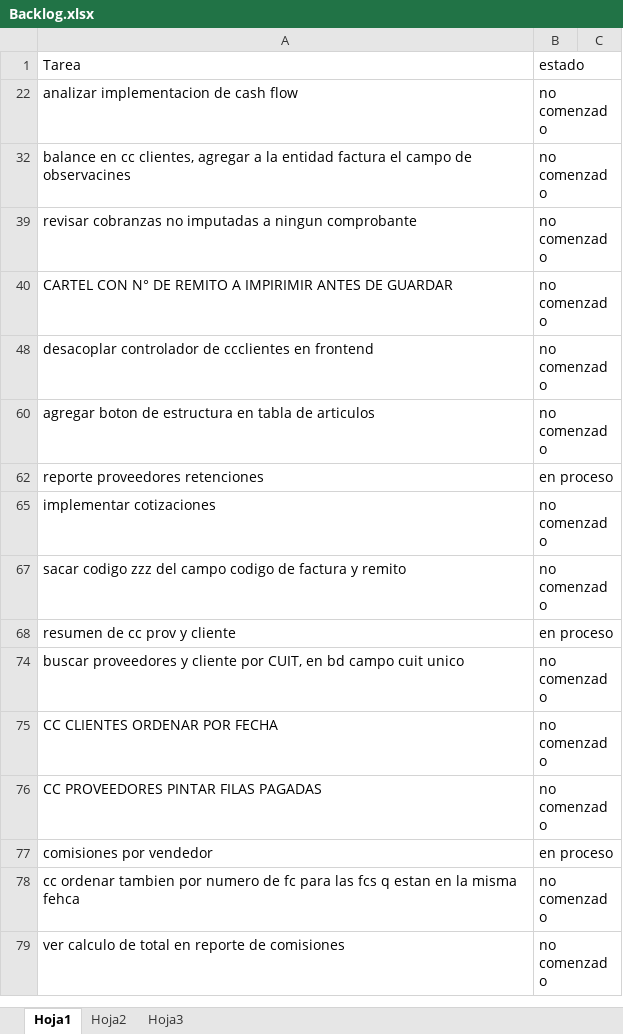
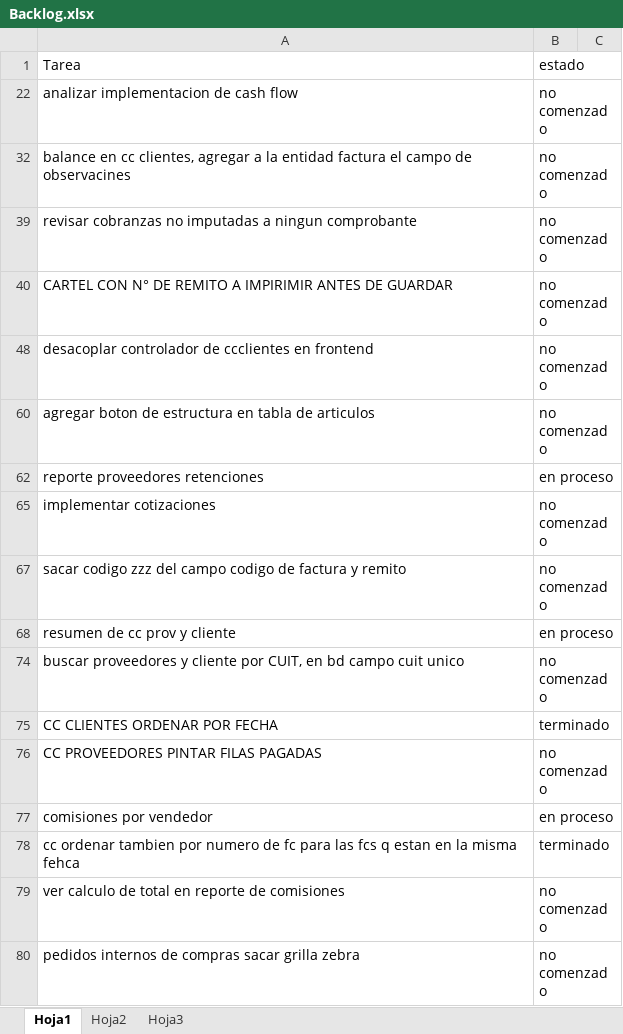
Before and after one commit to laureano23/bpApp, an Excel workbook: Backlog.xlsx, sheet Hoja1, drawn as a sheet; values as stored, in another font and other column widths than the file's, no borders; conditional formats not drawn; the diff names each change by its address in the sheet, - before the commit and + after, or states it on an @@ line.

```diff
--- a/Backlog.xlsx (sheet Hoja1)
+++ b/Backlog.xlsx (sheet Hoja1)
-B75: no comenzado
+B75: terminado
-B78: no comenzado
+B78: terminado
+row 80: pedidos internos de compras sacar grilla zebra | no comenzado
```
Also changed, not shown: 33 other files.
